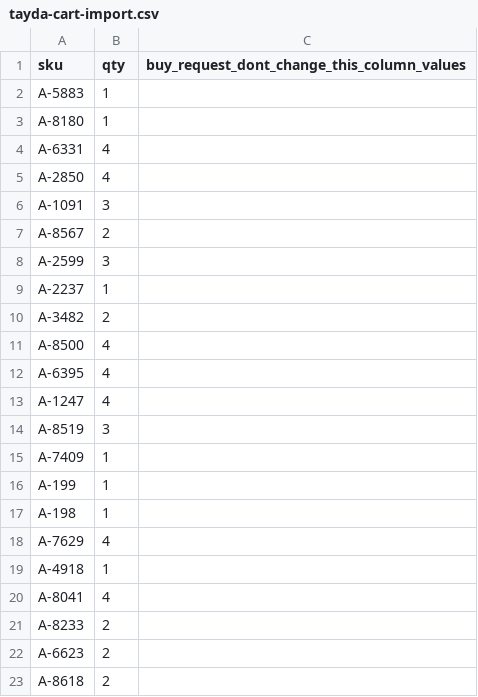
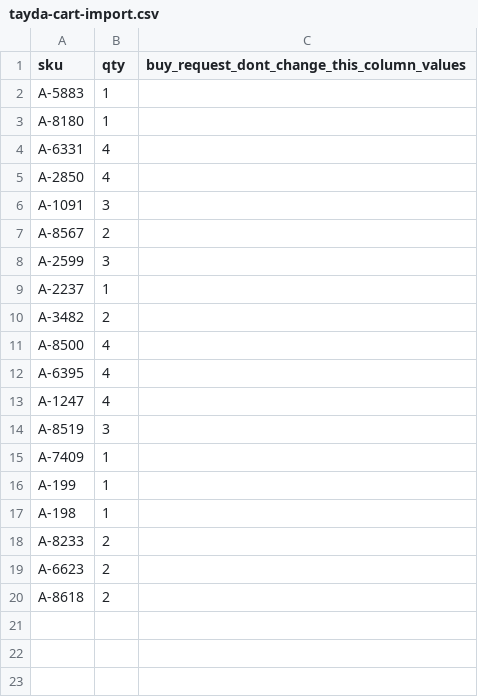
Before and after one commit to thenameiscobmarley/pg-1-pedal, a CSV file: PG-Pedal-1/02-Parts-and-Cart/tayda-cart-import.csv, drawn as a sheet.

```diff
--- a/PG-Pedal-1/02-Parts-and-Cart/tayda-cart-import.csv
+++ b/PG-Pedal-1/02-Parts-and-Cart/tayda-cart-import.csv
@@ -17,5 +17,2 @@ A-199,1,
 A-198,1,
-A-7629,4,
-A-4918,1,
-A-8041,4,
 A-8233,2,
```
Also changed, not shown: 12 other files.
